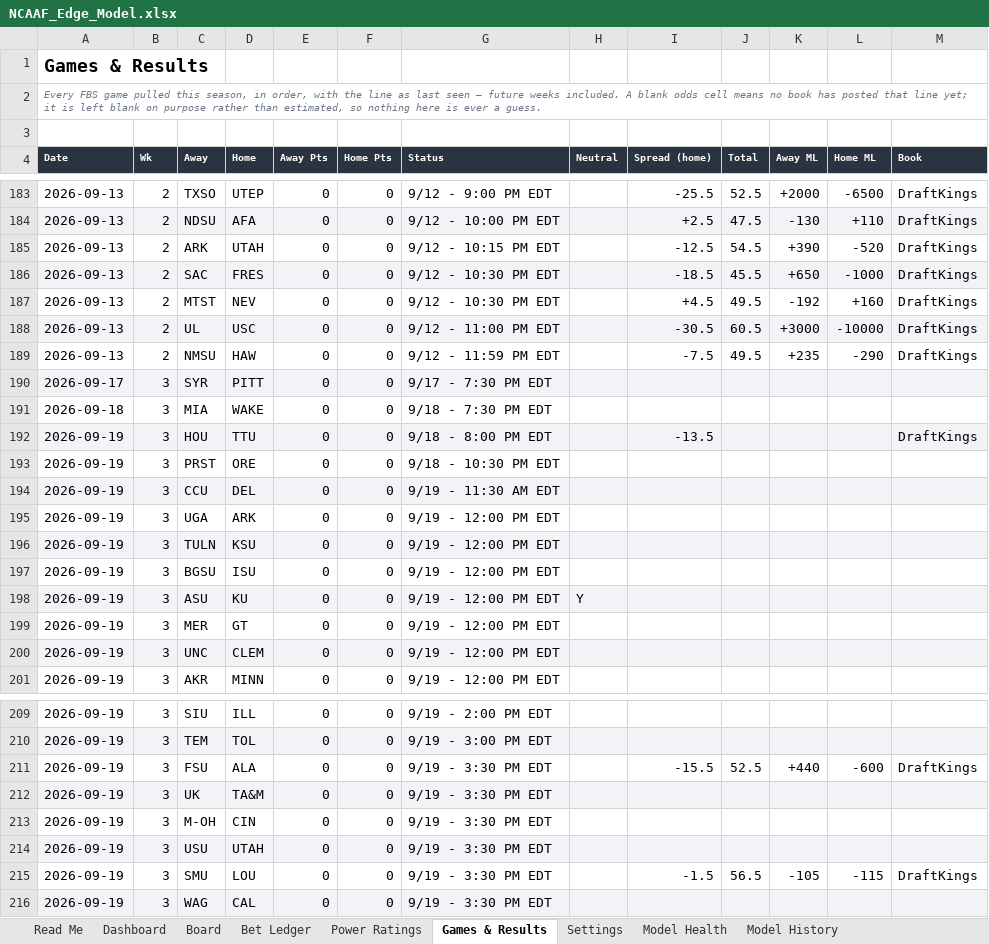
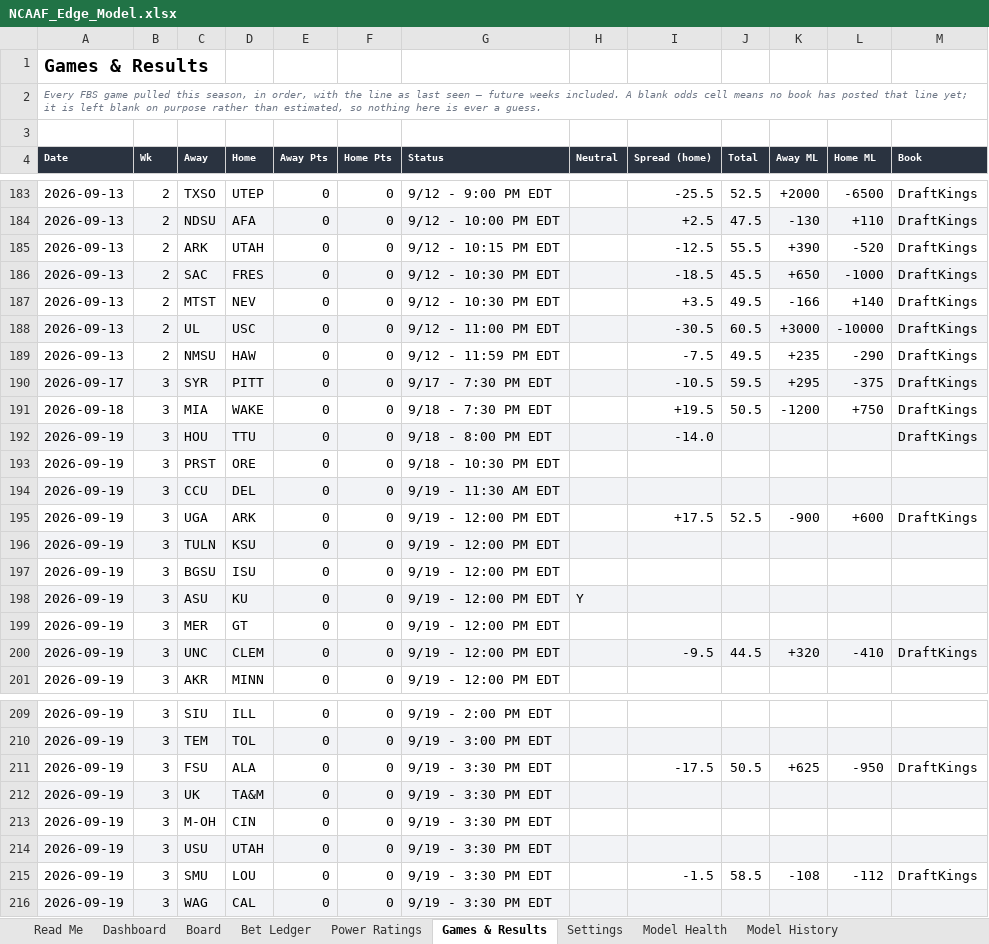
Before and after one commit to CHILLYCHILLY14/ncaaf-edge, an Excel workbook: NCAAF_Edge_Model.xlsx, sheet Games & Results, drawn as a sheet; only a part is shown, gaps mark what is left out; values as stored, in another font and other column widths than the file's, no borders; table styles not drawn; the diff covers the shown part only; the diff names each change by its address in the sheet, - before the commit and + after, or states it on an @@ line.

```diff
--- a/NCAAF_Edge_Model.xlsx (sheet Games & Results)
+++ b/NCAAF_Edge_Model.xlsx (sheet Games & Results)
-J185 (Total): 54.5
+J185 (Total): 55.5
-I187 (Spread (home)): +4.5
+I187 (Spread (home)): +3.5
-K187 (Away ML): -192
+K187 (Away ML): -166
-L187 (Home ML): +160
+L187 (Home ML): +140
-I190 (Spread (home)): (empty)
+I190 (Spread (home)): -10.5
-J190 (Total): (empty)
+J190 (Total): 59.5
-K190 (Away ML): (empty)
+K190 (Away ML): +295
-L190 (Home ML): (empty)
+L190 (Home ML): -375
-M190:M191 (Book): (empty)
+M190:M191 (Book): DraftKings
-I191 (Spread (home)): (empty)
+I191 (Spread (home)): +19.5
-J191 (Total): (empty)
+J191 (Total): 50.5
-K191 (Away ML): (empty)
+K191 (Away ML): -1200
-L191 (Home ML): (empty)
+L191 (Home ML): +750
-I192 (Spread (home)): -13.5
+I192 (Spread (home)): -14.0
-I195 (Spread (home)): (empty)
+I195 (Spread (home)): +17.5
-J195 (Total): (empty)
+J195 (Total): 52.5
-K195 (Away ML): (empty)
+K195 (Away ML): -900
-L195 (Home ML): (empty)
+L195 (Home ML): +600
-M195 (Book): (empty)
+M195 (Book): DraftKings
-I200 (Spread (home)): (empty)
+I200 (Spread (home)): -9.5
-J200 (Total): (empty)
+J200 (Total): 44.5
-K200 (Away ML): (empty)
+K200 (Away ML): +320
-L200 (Home ML): (empty)
+L200 (Home ML): -410
-M200 (Book): (empty)
+M200 (Book): DraftKings
-I211 (Spread (home)): -15.5
+I211 (Spread (home)): -17.5
-J211 (Total): 52.5
+J211 (Total): 50.5
-K211 (Away ML): +440
+K211 (Away ML): +625
-L211 (Home ML): -600
+L211 (Home ML): -950
-J215 (Total): 56.5
+J215 (Total): 58.5
-K215 (Away ML): -105
+K215 (Away ML): -108
-L215 (Home ML): -115
+L215 (Home ML): -112
```
Also changed, not shown: 65 edited cells elsewhere in this sheet, sheet Board, sheet Bet Ledger, sheet Dashboard, sheet Model History, sheet Read Me, 13 other files.
